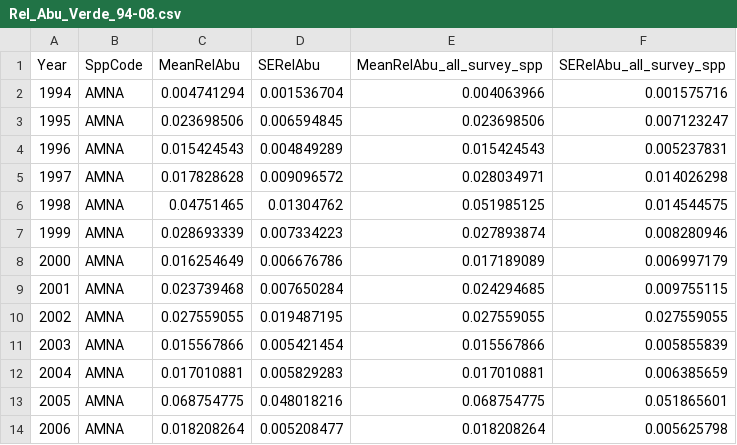
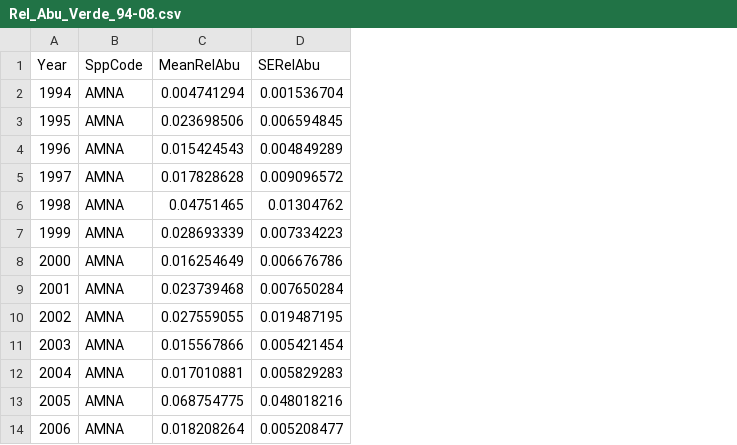
Before and after one commit to jdtonkin/fishmodel-verde, a CSV file: data/Rel_Abu_Verde_94-08.csv, drawn as a sheet; only a part is shown; the diff names each change by its address in the sheet, - before the commit and + after, or states it on an @@ line.

Commit message:
rm last 2 cols in rel_abu_verde data

```diff
--- a/data/Rel_Abu_Verde_94-08.csv
+++ b/data/Rel_Abu_Verde_94-08.csv
-column E (MeanRelAbu_all_survey_spp), rows 2-14: 0.004063966 | 0.023698506 | 0.015424543 | 0.028034971 | 0.051985125 | 0.027893874 | 0.017189089 | 0.024294685 | 0.027559055 | 0.015567866 | 0.017010881 | 0.068754775 | 0.018208264
-column F (SERelAbu_all_survey_spp), rows 2-14: 0.001575716 | 0.007123247 | 0.005237831 | 0.014026298 | 0.014544575 | 0.008280946 | 0.006997179 | 0.009755115 | 0.027559055 | 0.005855839 | 0.006385659 | 0.051865601 | 0.005625798
```
